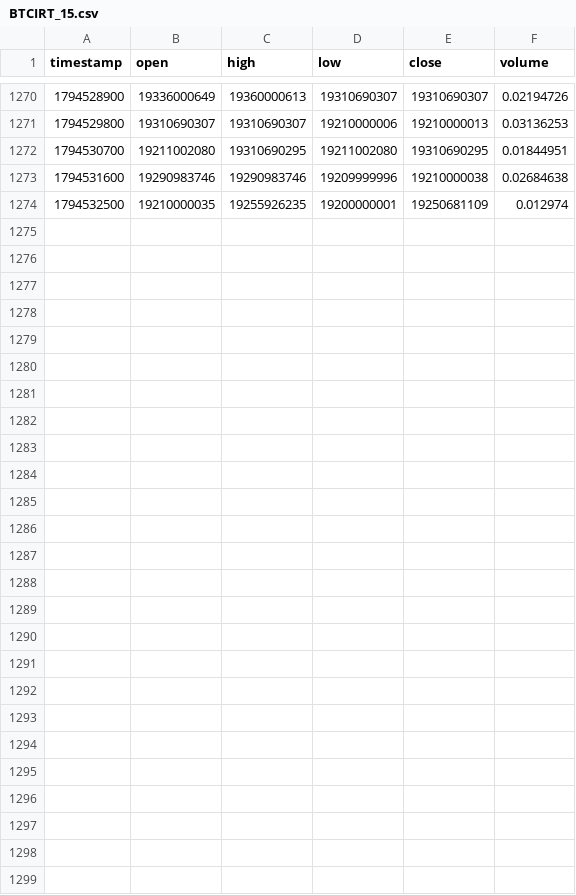
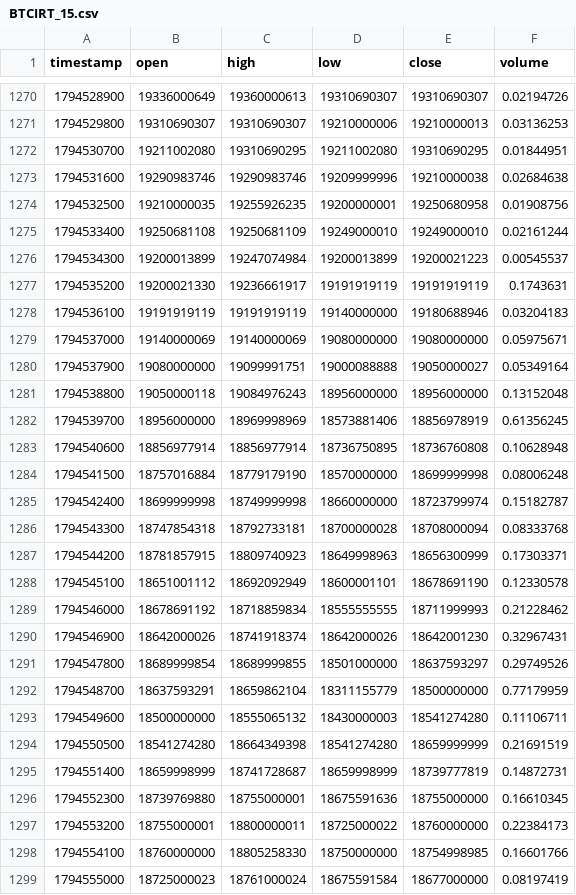
Before and after one commit to raminyaghubi1402-gif/mobile-, a CSV file: data/history/BTCIRT_15.csv, drawn as a sheet; only a part is shown, gaps mark what is left out.

```diff
--- a/data/history/BTCIRT_15.csv
+++ b/data/history/BTCIRT_15.csv
@@ -1273,2 +1273,27 @@ timestamp,open,high,low,close,volume
 1794531600,19290983746,19290983746,19209999996,19210000038,0.02684638
-1794532500,19210000035,19255926235,19200000001,19250681109,0.012974
+1794532500,19210000035,19255926235,19200000001,19250680958,0.01908756
+1794533400,19250681108,19250681109,19249000010,19249000010,0.02161244
+1794534300,19200013899,19247074984,19200013899,19200021223,0.00545537
+1794535200,19200021330,19236661917,19191919119,19191919119,0.1743631
+1794536100,19191919119,19191919119,19140000000,19180688946,0.03204183
+1794537000,19140000069,19140000069,19080000000,19080000000,0.05975671
+1794537900,19080000000,19099991751,19000088888,19050000027,0.05349164
+1794538800,19050000118,19084976243,18956000000,18956000000,0.13152048
+1794539700,18956000000,18969998969,18573881406,18856978919,0.61356245
+1794540600,18856977914,18856977914,18736750895,18736760808,0.10628948
+1794541500,18757016884,18779179190,18570000000,18699999998,0.08006248
+1794542400,18699999998,18749999998,18660000000,18723799974,0.15182787
+1794543300,18747854318,18792733181,18700000028,18708000094,0.08333768
+1794544200,18781857915,18809740923,18649998963,18656300999,0.17303371
+1794545100,18651001112,18692092949,18600001101,18678691190,0.12330578
+1794546000,18678691192,18718859834,18555555555,18711999993,0.21228462
+1794546900,18642000026,18741918374,18642000026,18642001230,0.32967431
+1794547800,18689999854,18689999855,18501000000,18637593297,0.29749526
+1794548700,18637593291,18659862104,18311155779,18500000000,0.77179959
+1794549600,18500000000,18555065132,18430000003,18541274280,0.11106711
+1794550500,18541274280,18664349398,18541274280,18659999999,0.21691519
+1794551400,18659998999,18741728687,18659998999,18739777819,0.14872731
+1794552300,18739769880,18755000001,18675591636,18755000000,0.16610345
+1794553200,18755000001,18800000011,18725000022,18760000000,0.22384173
+1794554100,18760000000,18805258330,18750000000,18754998985,0.16601766
+1794555000,18725000023,18761000024,18675591584,18677000000,0.08197419
```
Also changed, not shown: data/history/BTCIRT_5.csv, data/history/BTCIRT_60.csv, 7 other files.
